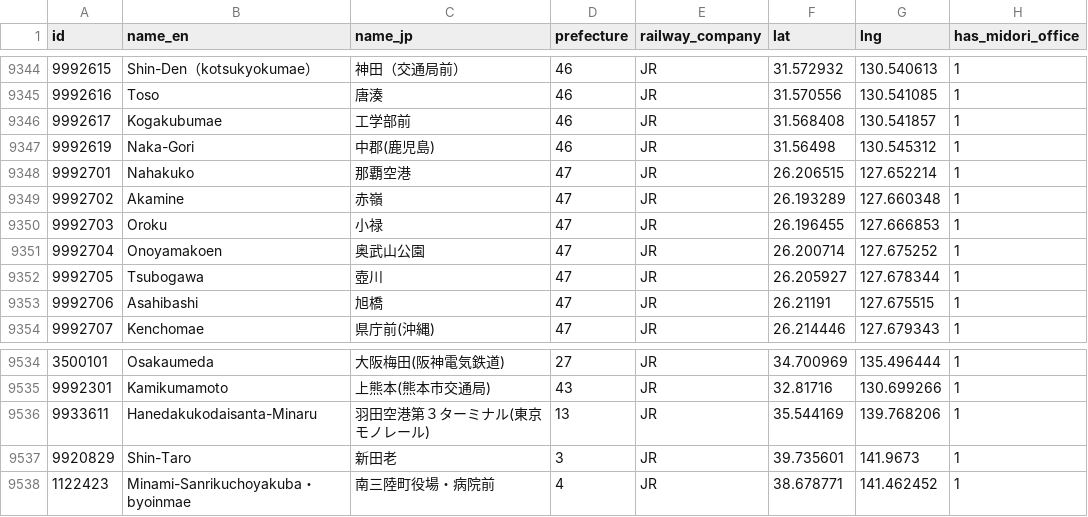
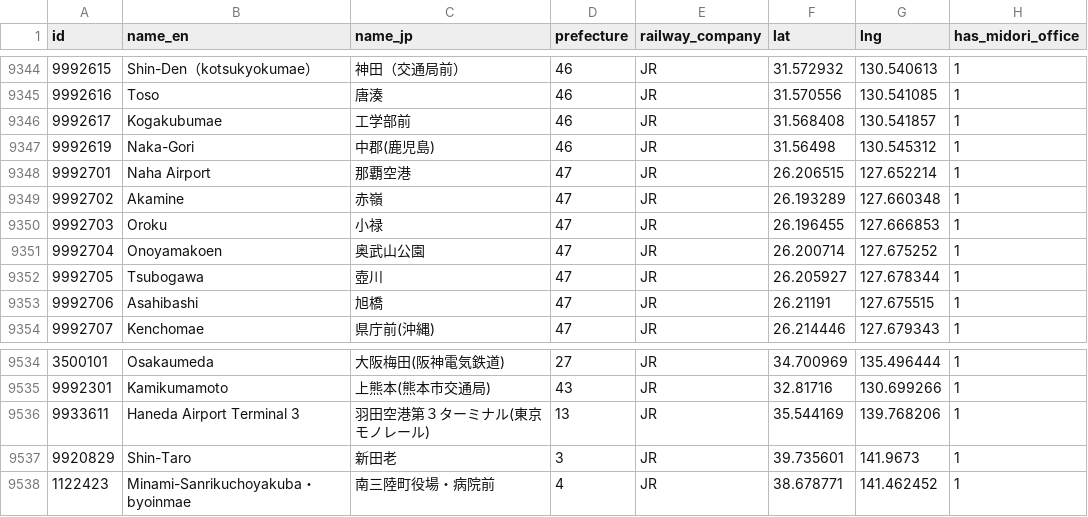
Before and after one commit to rhalswjd/autoTrip, a CSV file: backend/data/station.csv, drawn as a sheet; only a part is shown, gaps mark what is left out; the diff covers the shown part only.

```diff
--- a/backend/data/station.csv
+++ b/backend/data/station.csv
@@ -9347,3 +9347,3 @@ id,name_en,name_jp,prefecture,railway_company,lat,lng,has_midori_office
 9992619,Naka-Gori,"中郡(鹿児島)",46,JR,31.56498,130.545312,1
-9992701,Nahakuko,"那覇空港",47,JR,26.206515,127.652214,1
+9992701,Naha Airport,"那覇空港",47,JR,26.206515,127.652214,1
 9992702,Akamine,"赤嶺",47,JR,26.193289,127.660348,1
@@ -9535,3 +9535,3 @@ id,name_en,name_jp,prefecture,railway_company,lat,lng,has_midori_office
 9992301,Kamikumamoto,"上熊本(熊本市交通局)",43,JR,32.81716,130.699266,1
-9933611,Hanedakukodaisanta-Minaru,"羽田空港第３ターミナル(東京モノレール)",13,JR,35.544169,139.768206,1
+9933611,Haneda Airport Terminal 3,"羽田空港第３ターミナル(東京モノレール)",13,JR,35.544169,139.768206,1
 9920829,Shin-Taro,"新田老",3,JR,39.735601,141.9673,1
```
Also changed, not shown: 14 edited cells elsewhere in this file, 29 other files.
